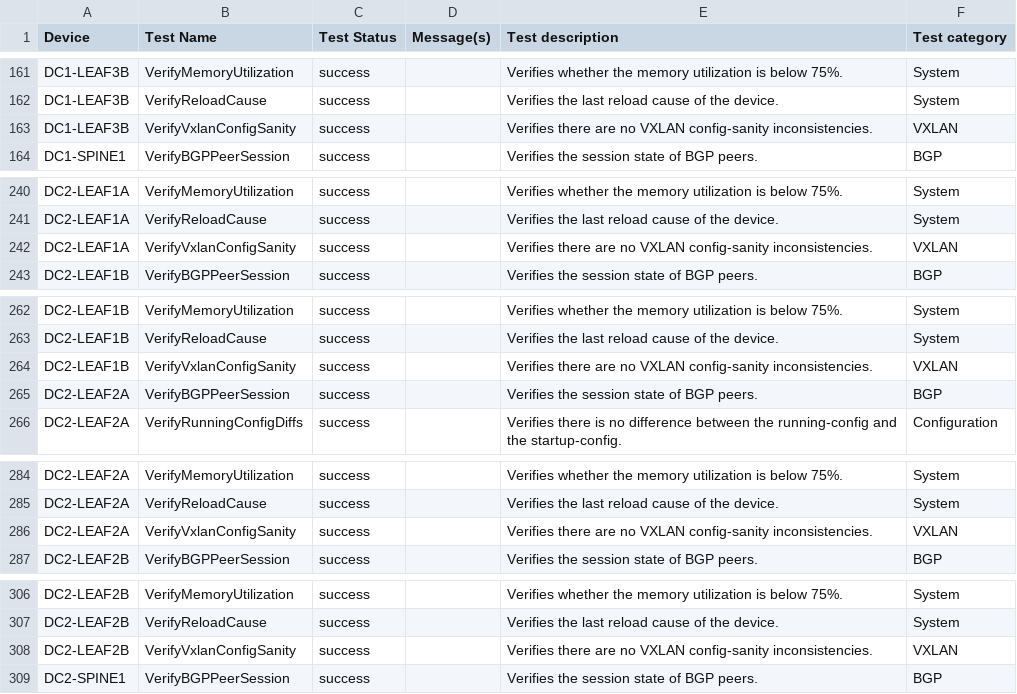
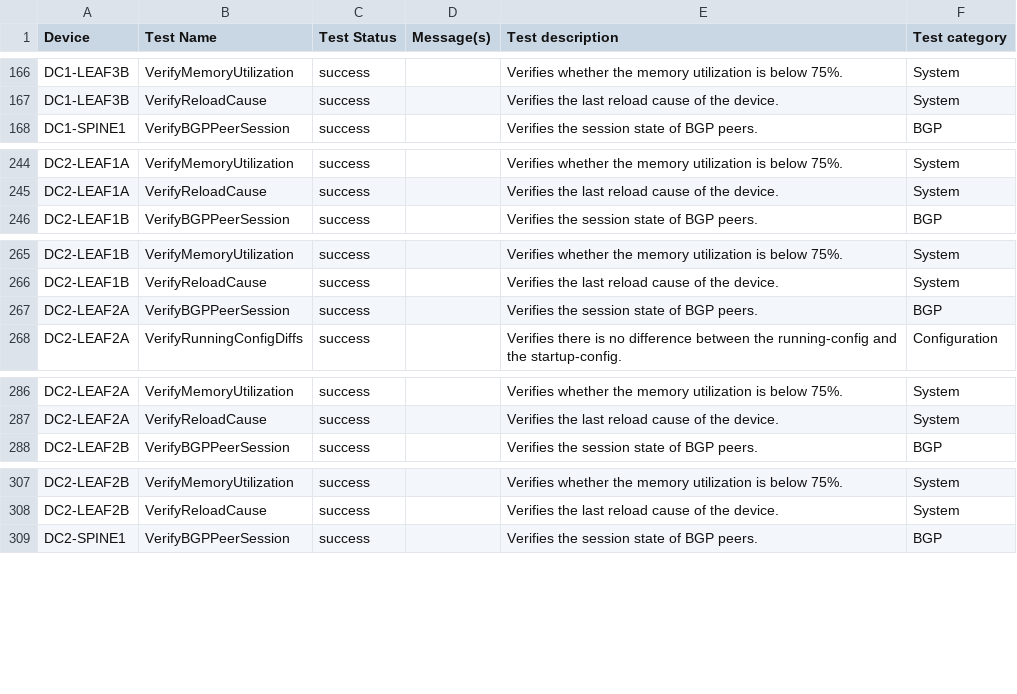
Before and after one commit to kgrozis-arista/avdci6, a CSV file: avd_project/AVD-information/anta/reports/anta_report.csv, drawn as a sheet; only a part is shown, gaps mark what is left out; removed rows and columns are numbered as before the commit, all else as after; the diff covers the shown part only; the diff names each change by its address in the sheet, - before the commit and + after, or states it on an @@ line.

```diff
--- a/avd_project/AVD-information/anta/reports/anta_report.csv
+++ b/avd_project/AVD-information/anta/reports/anta_report.csv
-row 163: DC1-LEAF3B | VerifyVxlanConfigSanity | success |  | Verifies there are no VXLAN config-sanity inconsistencies. | VXLAN
-row 242: DC2-LEAF1A | VerifyVxlanConfigSanity | success |  | Verifies there are no VXLAN config-sanity inconsistencies. | VXLAN
-row 264: DC2-LEAF1B | VerifyVxlanConfigSanity | success |  | Verifies there are no VXLAN config-sanity inconsistencies. | VXLAN
-row 286: DC2-LEAF2A | VerifyVxlanConfigSanity | success |  | Verifies there are no VXLAN config-sanity inconsistencies. | VXLAN
-row 308: DC2-LEAF2B | VerifyVxlanConfigSanity | success |  | Verifies there are no VXLAN config-sanity inconsistencies. | VXLAN
```
Also changed, not shown: 10 added rows and 5 removed rows elsewhere in this file, 12 other files.
